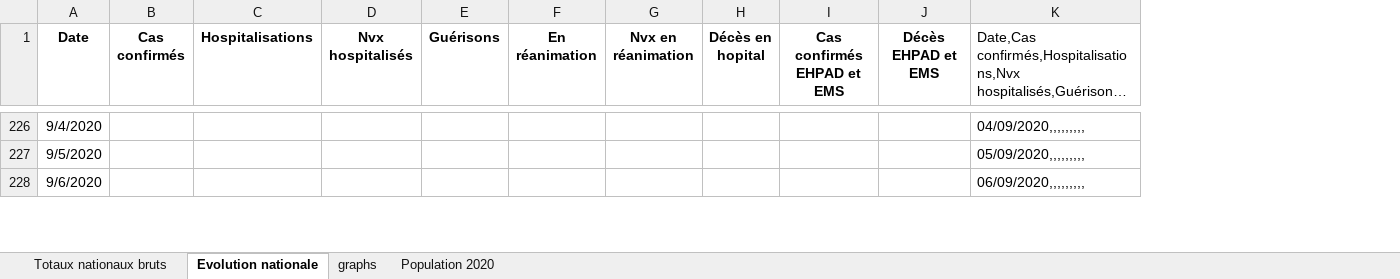
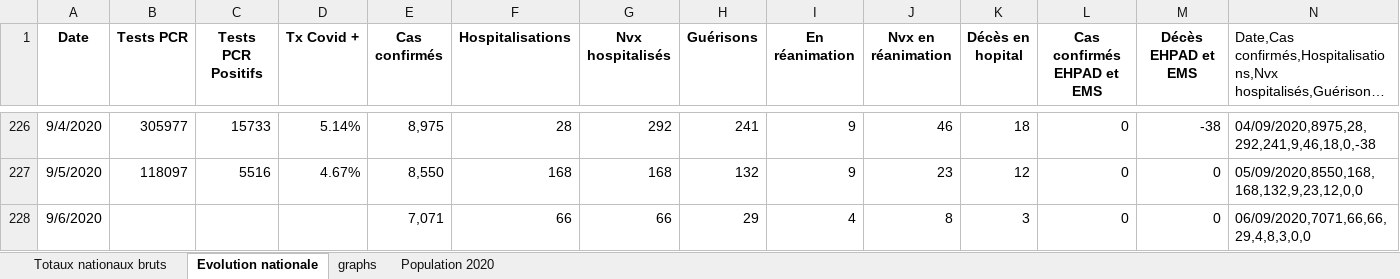
Before and after one commit to pasouf/covid-19, an Excel workbook: Stats coronavirus.xlsx, sheet Evolution nationale, drawn as a sheet; only a part is shown, gaps mark what is left out; long unchanged cells end in …; values as stored, in another font and other column widths than the file's, no borders; addresses are those after the commit; the diff covers the shown part only; the diff names each change by its address in the sheet, - before the commit and + after, or states it on an @@ line.

```diff
--- a/Stats coronavirus.xlsx (sheet Evolution nationale)
+++ b/Stats coronavirus.xlsx (sheet Evolution nationale)
+column B (Tests PCR), rows 226-227: 305977 | 118097
+column C (Tests PCR Positifs), rows 226-227: 15733 | 5516
+column D (Tx Covid +), rows 226-227: 5.14% | 4.67%
-E226 (Cas confirmés): (empty)
+E226 (Cas confirmés): 8,975
-F226 (Hospitalisations): (empty)
+F226 (Hospitalisations): 28
-G226 (Nvx hospitalisés): (empty)
+G226 (Nvx hospitalisés): 292
-H226 (Guérisons): (empty)
+H226 (Guérisons): 241
-I226:I227 (En réanimation): (empty)
+I226:I227 (En réanimation): 9
-J226 (Nvx en réanimation): (empty)
+J226 (Nvx en réanimation): 46
-K226 (Décès en hopital): (empty)
+K226 (Décès en hopital): 18
-L226:L228 (Cas confirmés EHPAD et EMS): (empty)
+L226:L228 (Cas confirmés EHPAD et EMS): 0
-M226 (Décès EHPAD et EMS): (empty)
+M226 (Décès EHPAD et EMS): -38
-N226: 04/09/2020,,,,,,,,,
+N226: 04/09/2020,8975,28,292,241,9,46,18,0,-38
-E227 (Cas confirmés): (empty)
+E227 (Cas confirmés): 8,550
-F227 (Hospitalisations): (empty)
+F227 (Hospitalisations): 168
-G227 (Nvx hospitalisés): (empty)
+G227 (Nvx hospitalisés): 168
-H227 (Guérisons): (empty)
+H227 (Guérisons): 132
-J227 (Nvx en réanimation): (empty)
+J227 (Nvx en réanimation): 23
-K227 (Décès en hopital): (empty)
+K227 (Décès en hopital): 12
-M227:M228 (Décès EHPAD et EMS): (empty)
+M227:M228 (Décès EHPAD et EMS): 0
-N227: 05/09/2020,,,,,,,,,
+N227: 05/09/2020,8550,168,168,132,9,23,12,0,0
-E228 (Cas confirmés): (empty)
+E228 (Cas confirmés): 7,071
-F228 (Hospitalisations): (empty)
+F228 (Hospitalisations): 66
-G228 (Nvx hospitalisés): (empty)
+G228 (Nvx hospitalisés): 66
-H228 (Guérisons): (empty)
+H228 (Guérisons): 29
-I228 (En réanimation): (empty)
+I228 (En réanimation): 4
-J228 (Nvx en réanimation): (empty)
+J228 (Nvx en réanimation): 8
-K228 (Décès en hopital): (empty)
+K228 (Décès en hopital): 3
-N228: 06/09/2020,,,,,,,,,
+N228: 06/09/2020,7071,66,66,29,4,8,3,0,0
```
Also changed, not shown: 50 edited cells elsewhere in this sheet, sheet Totaux nationaux bruts, formulas that keep their value, charts or pictures.
